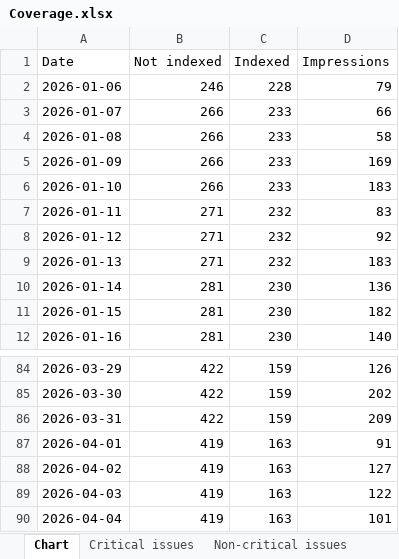
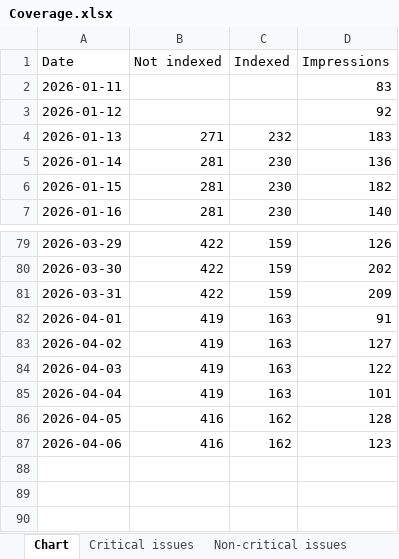
Before and after one commit to HEATLabs/HEAT-Labs-Configs, an Excel workbook: gsc-export/Coverage.xlsx, sheet Chart, drawn as a sheet; only a part is shown, gaps mark what is left out; values as stored, in another font and other column widths than the file's, no borders; removed rows and columns are numbered as before the commit, all else as after; the diff names each change by its address in the sheet, - before the commit and + after, or states it on an @@ line.

Commit message:
updated main GSC export data

```diff
--- a/gsc-export/Coverage.xlsx (sheet Chart)
+++ b/gsc-export/Coverage.xlsx (sheet Chart)
-row 2: 2026-01-06 | 246 | 228 | 79
-row 3: 2026-01-07 | 266 | 233 | 66
-row 4: 2026-01-08 | 266 | 233 | 58
-row 5: 2026-01-09 | 266 | 233 | 169
-row 6: 2026-01-10 | 266 | 233 | 183
-B2:B3 (Not indexed): 271
+B2:B3 (Not indexed): (empty)
-C2:C3 (Indexed): 232
+C2:C3 (Indexed): (empty)
+row 86: 2026-04-05 | 416 | 162 | 128
+row 87: 2026-04-06 | 416 | 162 | 123
```
Also changed, not shown: sheet Critical issues, gsc-export/Breadcrumbs.xlsx, gsc-export/HTTPS.xlsx, 2 other files.
